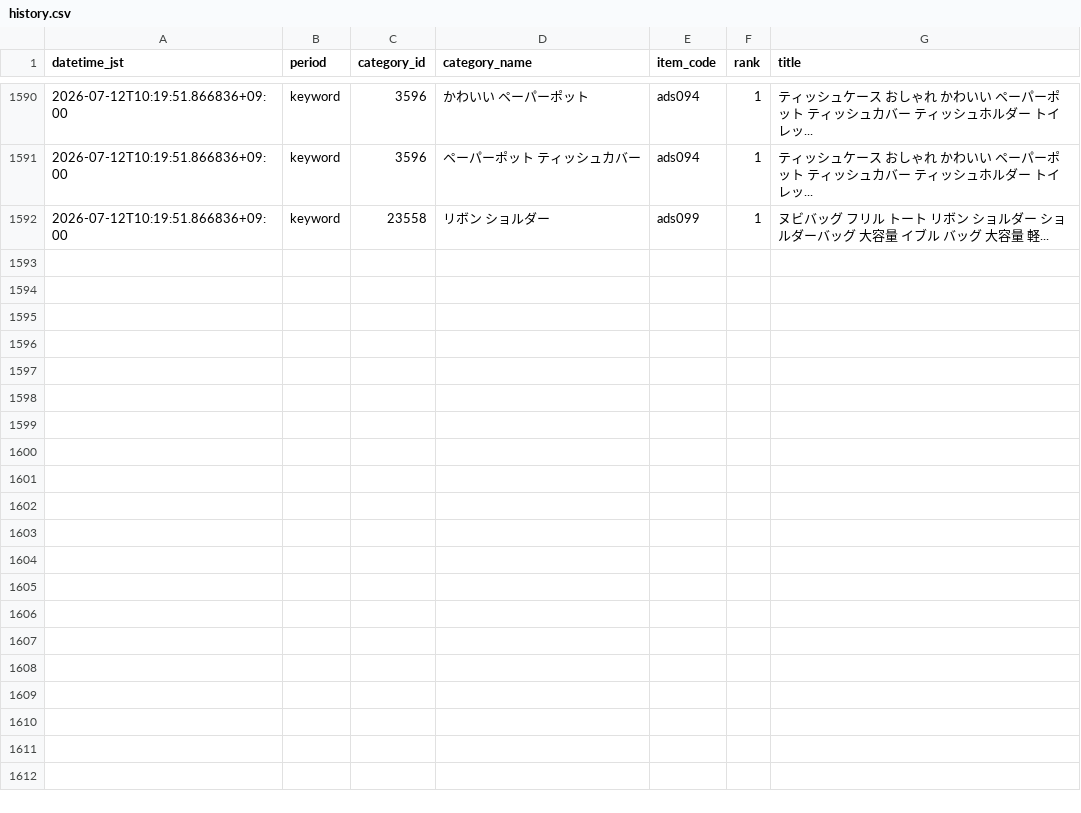
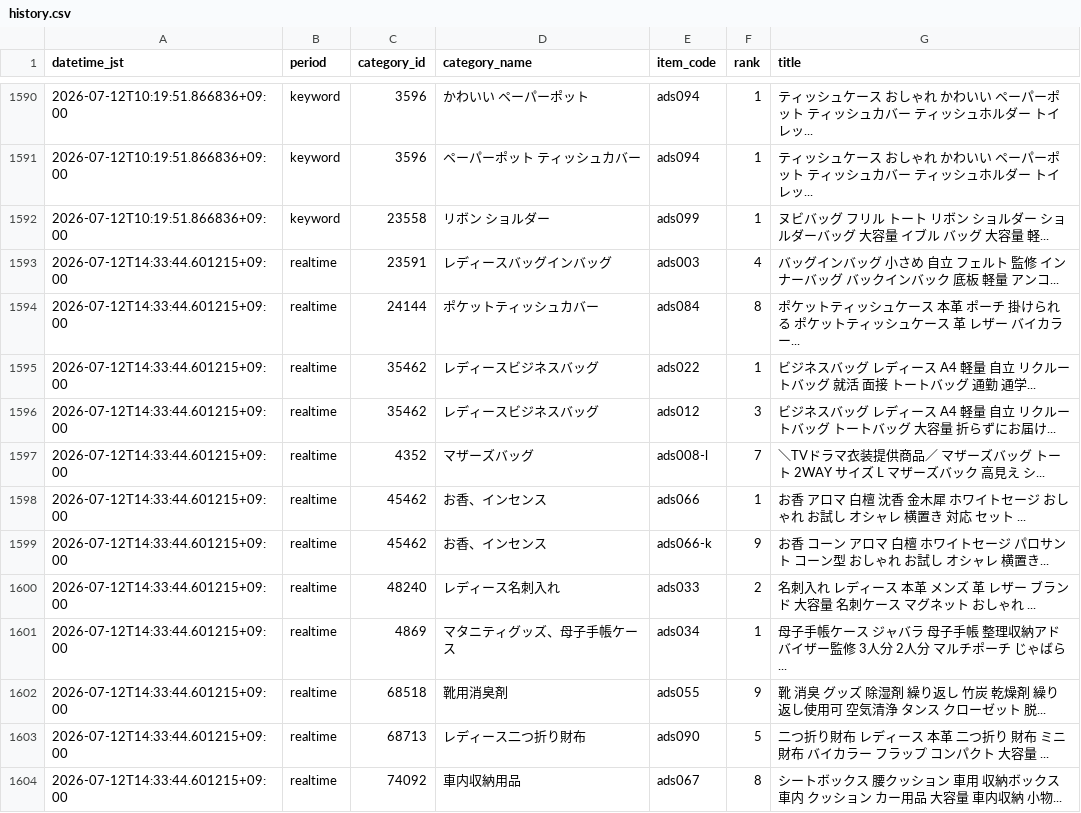
Before and after one commit to ads-hideki/yahoo-ranking-monitor, a CSV file: data/history.csv, drawn as a sheet; only a part is shown, gaps mark what is left out.

```diff
--- a/data/history.csv
+++ b/data/history.csv
@@ -1592 +1592,13 @@
 2026-07-12T10:19:51.866836+09:00,keyword,23558,リボン ショルダー,ads099,1,ヌビバッグ フリル トート リボン ショルダー ショルダーバッグ 大容量 イブル バッグ 大容量 軽...
+2026-07-12T14:33:44.601215+09:00,realtime,23591,レディースバッグインバッグ,ads003,4,バッグインバッグ 小さめ 自立 フェルト 監修 インナーバッグ バックインバック 底板 軽量 アンコ...
+2026-07-12T14:33:44.601215+09:00,realtime,24144,ポケットティッシュカバー,ads084,8,ポケットティッシュケース 本革 ポーチ 掛けられる ポケットティッシュケース 革 レザー バイカラー...
+2026-07-12T14:33:44.601215+09:00,realtime,35462,レディースビジネスバッグ,ads022,1,ビジネスバッグ レディース A4 軽量 自立 リクルートバッグ 就活 面接 トートバッグ 通勤 通学...
+2026-07-12T14:33:44.601215+09:00,realtime,35462,レディースビジネスバッグ,ads012,3,ビジネスバッグ レディース A4 軽量 自立 リクルートバッグ トートバッグ 大容量 折らずにお届け...
+2026-07-12T14:33:44.601215+09:00,realtime,4352,マザーズバッグ,ads008-l,7,＼TVドラマ衣装提供商品／ マザーズバッグ トート 2WAY サイズ L マザーズバック 高見え シ...
+2026-07-12T14:33:44.601215+09:00,realtime,45462,お香、インセンス,ads066,1,お香 アロマ 白檀 沈香 金木犀 ホワイトセージ おしゃれ お試し オシャレ 横置き 対応 セット ...
+2026-07-12T14:33:44.601215+09:00,realtime,45462,お香、インセンス,ads066-k,9,お香 コーン アロマ 白檀 ホワイトセージ パロサント コーン型 おしゃれ お試し オシャレ 横置き...
+2026-07-12T14:33:44.601215+09:00,realtime,48240,レディース名刺入れ,ads033,2,名刺入れ レディース 本革 メンズ 革 レザー ブランド 大容量 名刺ケース マグネット おしゃれ ...
+2026-07-12T14:33:44.601215+09:00,realtime,4869,マタニティグッズ、母子手帳ケース,ads034,1,母子手帳ケース ジャバラ 母子手帳 整理収納アドバイザー監修 3人分 2人分 マルチポーチ じゃばら...
+2026-07-12T14:33:44.601215+09:00,realtime,68518,靴用消臭剤,ads055,9,靴 消臭 グッズ 除湿剤 繰り返し 竹炭 乾燥剤 繰り返し使用可 空気清浄 タンス クローゼット 脱...
+2026-07-12T14:33:44.601215+09:00,realtime,68713,レディース二つ折り財布,ads090,5,二つ折り財布 レディース 本革 二つ折り 財布 ミニ財布 バイカラー フラップ コンパクト 大容量 ...
+2026-07-12T14:33:44.601215+09:00,realtime,74092,車内収納用品,ads067,8,シートボックス 腰クッション 車用 収納ボックス 車内 クッション カー用品 大容量 車内収納 小物...
```
Also changed, not shown: 5 other files.
